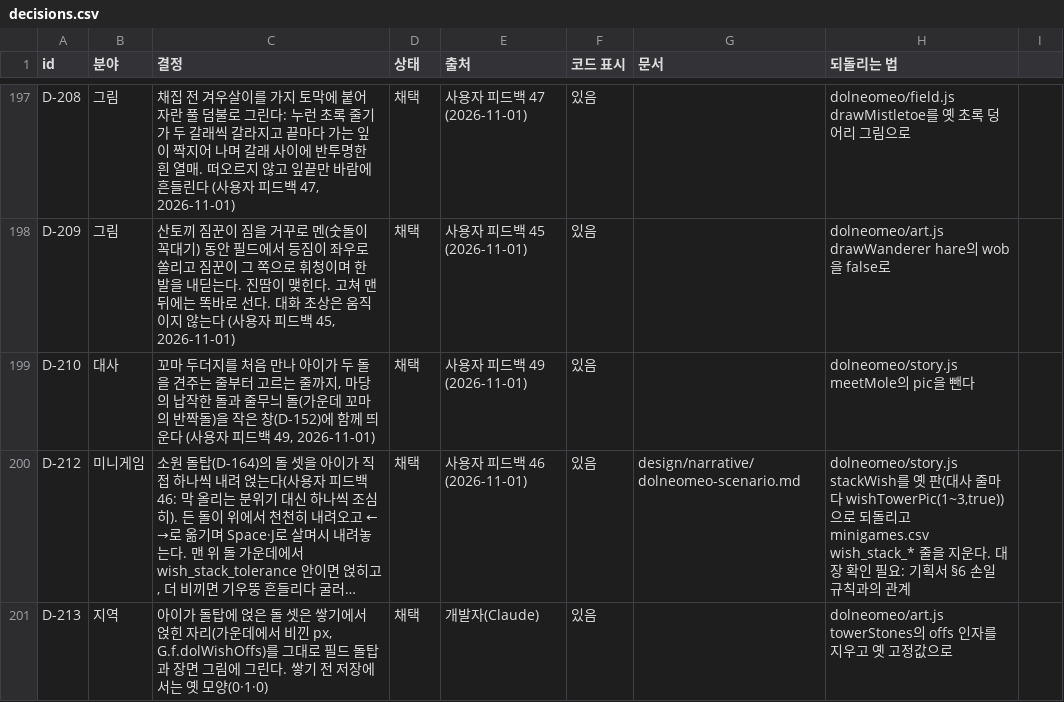
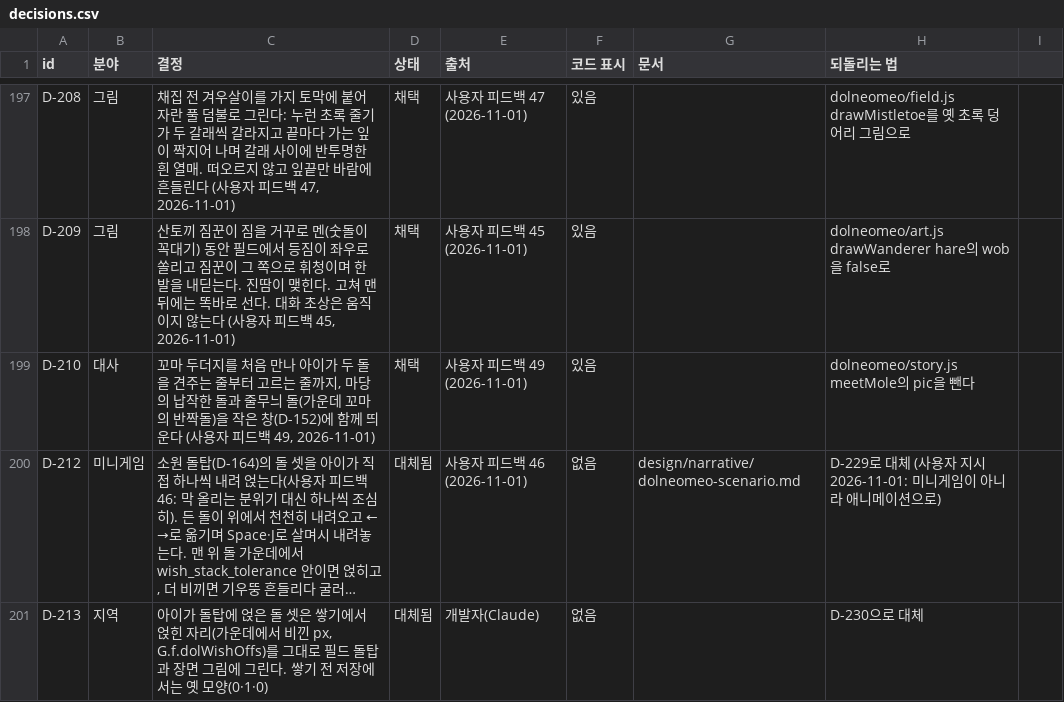
Before and after one commit to MATTTTJ/PACKOON, a CSV file: design/data/decisions.csv, drawn as a sheet; only a part is shown, gaps mark what is left out; long unchanged cells end in …; the diff covers the shown part only; the diff names each change by its address in the sheet, - before the commit and + after, or states it on an @@ line.

```diff
--- a/design/data/decisions.csv
+++ b/design/data/decisions.csv
-D200:D201 (상태): 채택
+D200:D201 (상태): 대체됨
-F200:F201 (코드 표시): 있음
+F200:F201 (코드 표시): 없음
-H200 (되돌리는 법): dolneomeo/story.js stackWish를 옛 판(대사 줄마다 wishTowerPic(1~3,true))으로 되돌리고 minigames.csv wish_stack_* 줄을 지운다. 대장 확인 필요: 기획서 §6 손일 규칙과의 관계
+H200 (되돌리는 법): D-229로 대체 (사용자 지시 2026-11-01: 미니게임이 아니라 애니메이션으로)
-H201 (되돌리는 법): dolneomeo/art.js towerStones의 offs 인자를 지우고 옛 고정값으로
+H201 (되돌리는 법): D-230으로 대체
```
Also changed, not shown: 2 added rows and 3 edited cells elsewhere in this file, design/data/minigames.csv, design/data/tuning.csv, 9 other files.
